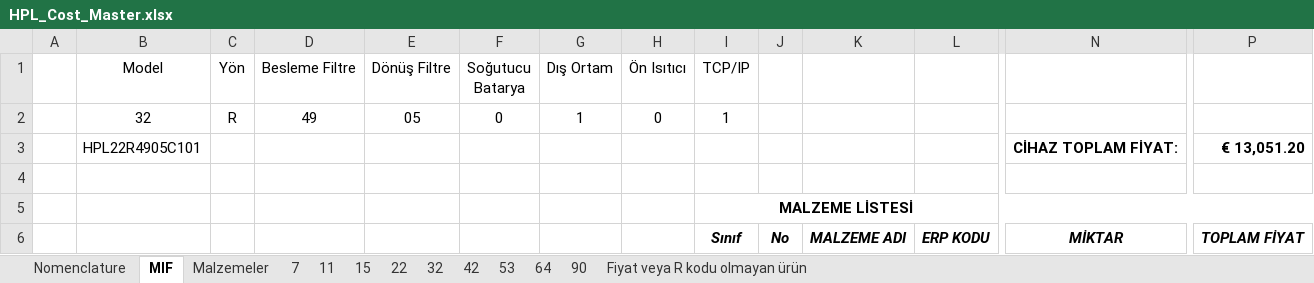
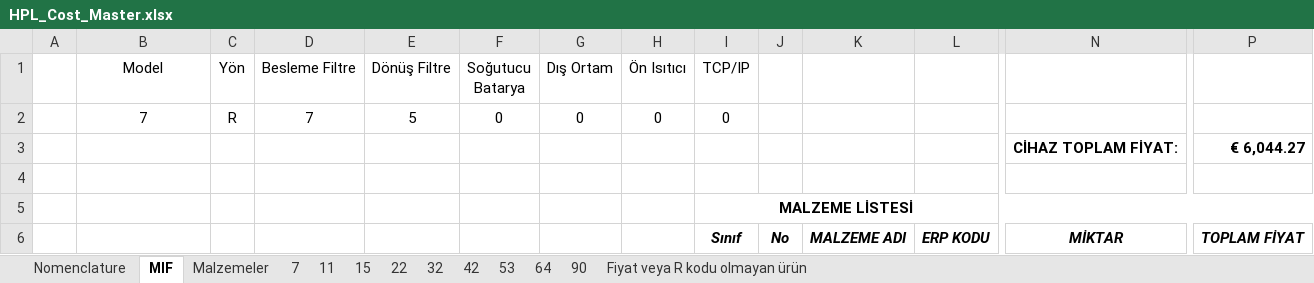
Before and after one commit to rizeliali3453/HPL, an Excel workbook: HPL_Cost_Master.xlsx, sheet MIF, drawn as a sheet; only a part is shown, gaps mark what is left out; values as stored, in another font and other column widths than the file's, no borders; removed rows and columns are numbered as before the commit, all else as after; rows hold the shown columns only; the diff covers the shown part only; the diff names each change by its address in the sheet, - before the commit and + after, or states it on an @@ line.

```diff
--- a/HPL_Cost_Master.xlsx (sheet MIF)
+++ b/HPL_Cost_Master.xlsx (sheet MIF)
-row 2:  | 32 | R | 49 | 05 | 0 | 1 | 0 | 1
-row 3:  | HPL22R4905C101 |  |  |  |  |  |  |  |  |  |  | CİHAZ TOPLAM FİYAT: | € 13,051.20
+row 2:  | 7 | R | 7 | 5 | 0 | 0 | 0 | 0
+row 3:  |  |  |  |  |  |  |  |  |  |  |  | CİHAZ TOPLAM FİYAT: | € 6,044.27
```
Also changed, not shown: other rows of this sheet, sheet Malzemeler, sheet 7.
